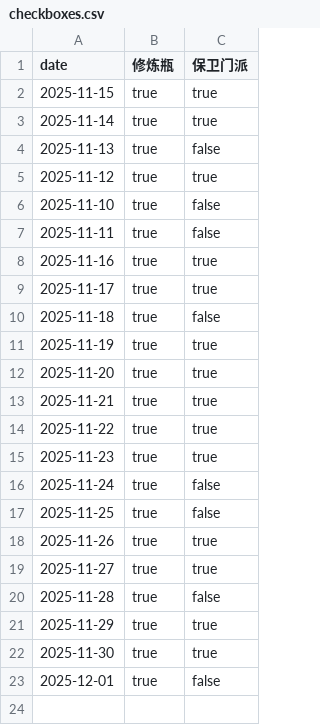
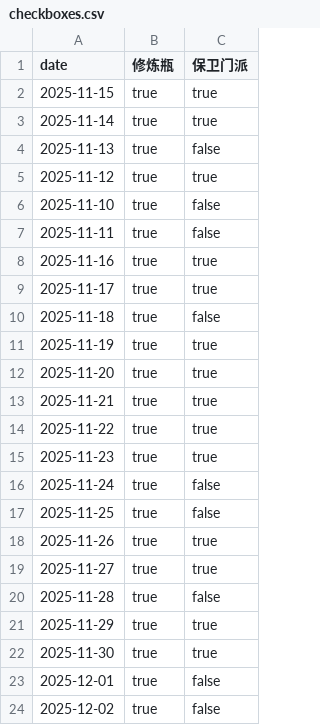
Before and after one commit to ShangJiaZheng/ShenwuMemo, a CSV file: data/checkboxes.csv, drawn as a sheet; the diff names each change by its address in the sheet, - before the commit and + after, or states it on an @@ line.

```diff
--- a/data/checkboxes.csv
+++ b/data/checkboxes.csv
+row 24: 2025-12-02 | true | false
```
Also changed, not shown: data/data.csv, data/guard_inputs.csv, 3 other files.
